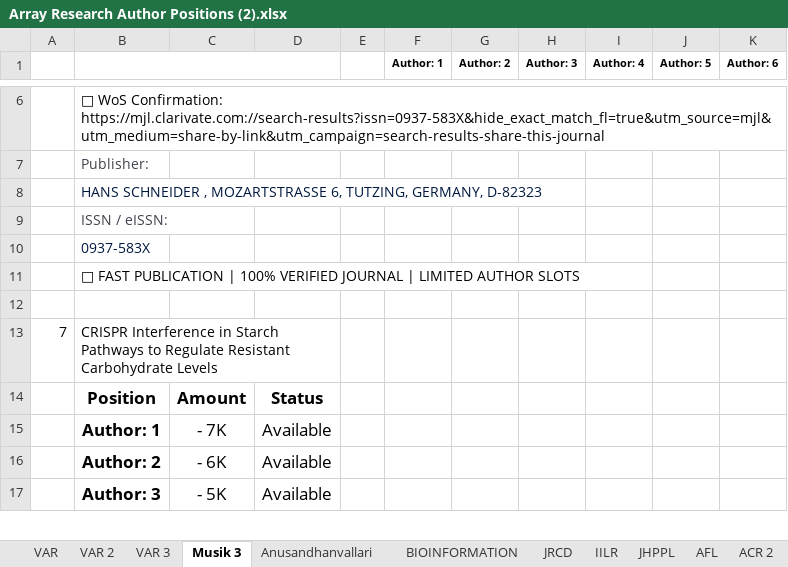
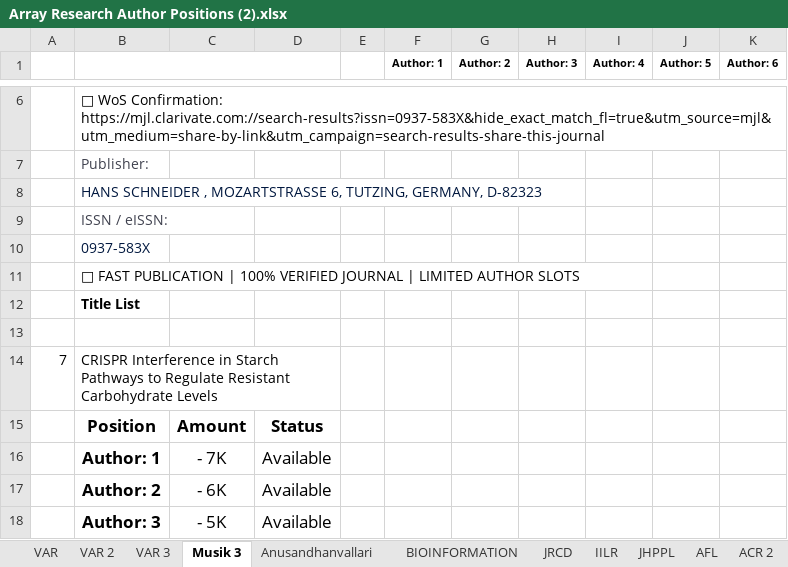
Before and after one commit to rajanshivam011/array-research-final, an Excel workbook: static/uploads/Array Research Author Positions (2).xlsx, sheet Musik 3, drawn as a sheet; only a part is shown, gaps mark what is left out; values as stored, in another font and other column widths than the file's, no borders; the diff names each change by its address in the sheet, - before the commit and + after, or states it on an @@ line.

```diff
--- a/static/uploads/Array Research Author Positions (2).xlsx (sheet Musik 3)
+++ b/static/uploads/Array Research Author Positions (2).xlsx (sheet Musik 3)
+row 12:  | Title List
```
Also changed, not shown: sheet BIOINFORMATION, sheet igi global, sheet TPM, sheet VAR, sheet Anusandhanvallari, sheet JMSR, 12 more sheets, 2 other files.
